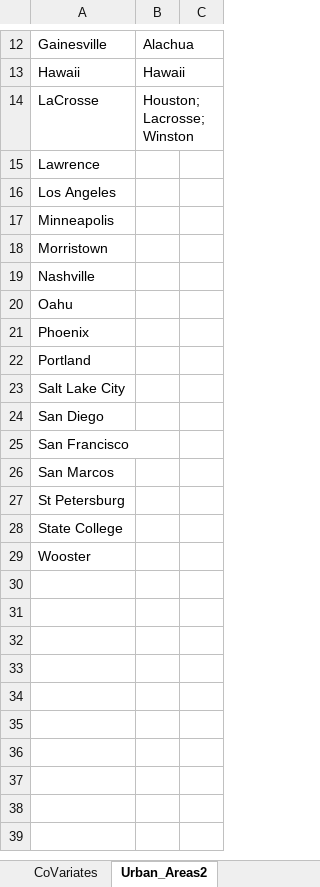
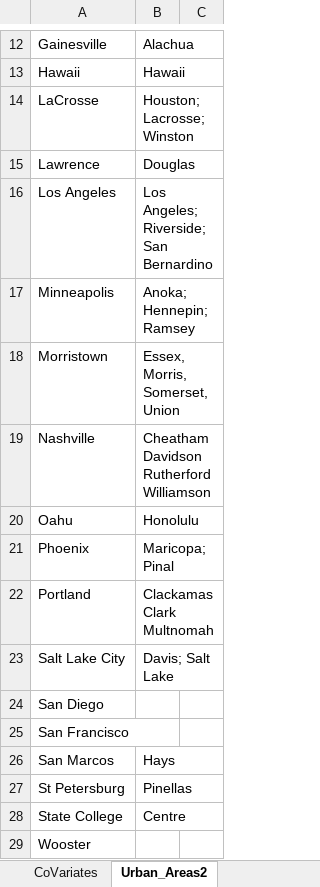
Before and after one commit to SPATIAL-Lab/CityWater, an Excel workbook: data/desc_stats1.xlsx, sheet Urban_Areas2, drawn as a sheet; only a part is shown, gaps mark what is left out; values as stored, in another font and other column widths than the file's, no borders; the diff names each change by its address in the sheet, - before the commit and + after, or states it on an @@ line.

Commit message:
Update Census data

```diff
--- a/data/desc_stats1.xlsx (sheet Urban_Areas2)
+++ b/data/desc_stats1.xlsx (sheet Urban_Areas2)
-B15: (empty)
+B15: Douglas
-B16: (empty)
+B16: Los Angeles; Riverside; San Bernardino
-B17: (empty)
+B17: Anoka; Hennepin; Ramsey
-B18: (empty)
+B18: Essex, Morris, Somerset, Union
-B19: (empty)
+B19: Cheatham Davidson Rutherford Williamson
-B20: (empty)
+B20: Honolulu
-B21: (empty)
+B21: Maricopa; Pinal
-B22: (empty)
+B22: Clackamas Clark Multnomah
-B23: (empty)
+B23: Davis; Salt Lake
-B26: (empty)
+B26: Hays
-B27: (empty)
+B27: Pinellas
-B28: (empty)
+B28: Centre
```
Also changed, not shown: 3 other files.
